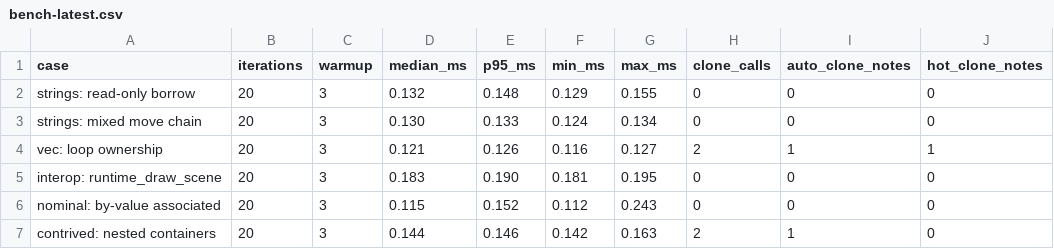
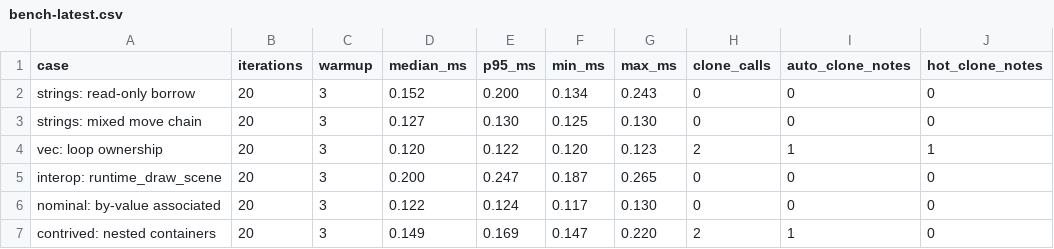
Before and after one commit to quichelang/elevate, a CSV file: docs/bench-latest.csv, drawn as a sheet; only a part is shown; the diff names each change by its address in the sheet, - before the commit and + after, or states it on an @@ line.

```diff
--- a/docs/bench-latest.csv
+++ b/docs/bench-latest.csv
-D2 (median_ms): 0.132
+D2 (median_ms): 0.152
-E2 (p95_ms): 0.148
+E2 (p95_ms): 0.200
-F2 (min_ms): 0.129
+F2 (min_ms): 0.134
-G2 (max_ms): 0.155
+G2 (max_ms): 0.243
-D3 (median_ms): 0.130
+D3 (median_ms): 0.127
-E3 (p95_ms): 0.133
+E3 (p95_ms): 0.130
-F3 (min_ms): 0.124
+F3 (min_ms): 0.125
-G3 (max_ms): 0.134
+G3 (max_ms): 0.130
-D4 (median_ms): 0.121
+D4 (median_ms): 0.120
-E4 (p95_ms): 0.126
+E4 (p95_ms): 0.122
-F4 (min_ms): 0.116
+F4 (min_ms): 0.120
-G4 (max_ms): 0.127
+G4 (max_ms): 0.123
-D5 (median_ms): 0.183
+D5 (median_ms): 0.200
-E5 (p95_ms): 0.190
+E5 (p95_ms): 0.247
-F5 (min_ms): 0.181
+F5 (min_ms): 0.187
-G5 (max_ms): 0.195
+G5 (max_ms): 0.265
-D6 (median_ms): 0.115
+D6 (median_ms): 0.122
-E6 (p95_ms): 0.152
+E6 (p95_ms): 0.124
-F6 (min_ms): 0.112
+F6 (min_ms): 0.117
-G6 (max_ms): 0.243
+G6 (max_ms): 0.130
-D7 (median_ms): 0.144
+D7 (median_ms): 0.149
-E7 (p95_ms): 0.146
+E7 (p95_ms): 0.169
-F7 (min_ms): 0.142
+F7 (min_ms): 0.147
-G7 (max_ms): 0.163
+G7 (max_ms): 0.220
```
Also changed, not shown: 3 other files.
